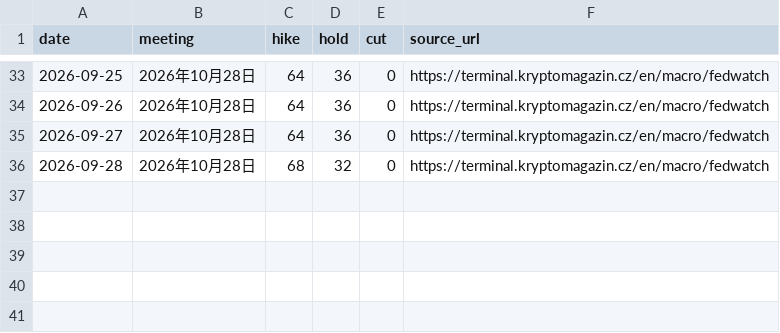
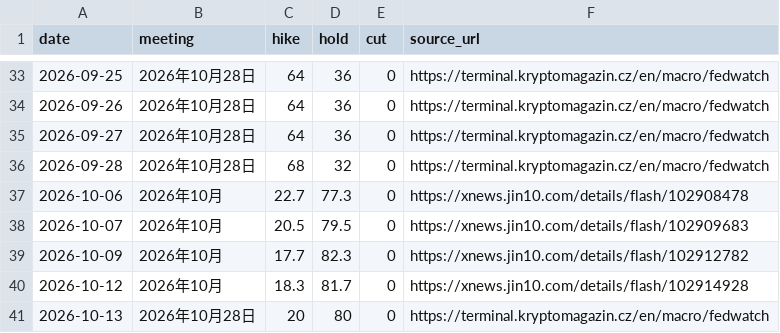
Before and after one commit to hainan5/invest-tracker, a CSV file: public/data/macro/fed-rate-probability.csv, drawn as a sheet; only a part is shown, gaps mark what is left out.

```diff
--- a/public/data/macro/fed-rate-probability.csv
+++ b/public/data/macro/fed-rate-probability.csv
@@ -36 +36,6 @@ date,meeting,hike,hold,cut,source_url
 2026-09-28,2026年10月28日,68,32,0,https://terminal.kryptomagazin.cz/en/macro/fedwatch
+2026-10-06,2026年10月,22.7,77.3,0,https://xnews.jin10.com/details/flash/102908478
+2026-10-07,2026年10月,20.5,79.5,0,https://xnews.jin10.com/details/flash/102909683
+2026-10-09,2026年10月,17.7,82.3,0,https://xnews.jin10.com/details/flash/102912782
+2026-10-12,2026年10月,18.3,81.7,0,https://xnews.jin10.com/details/flash/102914928
+2026-10-13,2026年10月28日,20,80,0,https://terminal.kryptomagazin.cz/en/macro/fedwatch
```
Also changed, not shown: public/data/commodities/lithium-carbonate.csv, public/data/commodities/rubber.csv, 31 other files.
